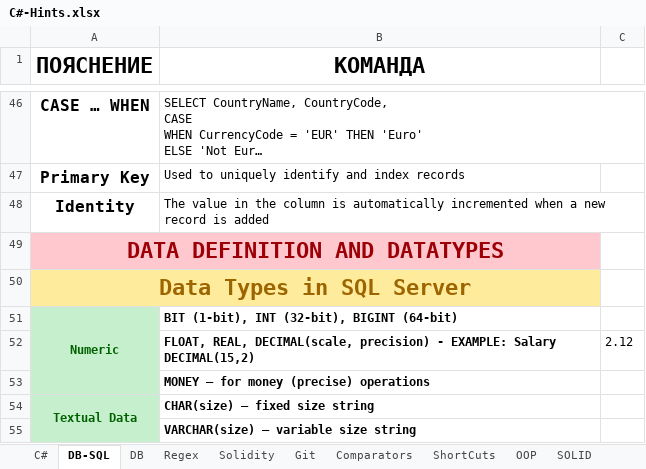
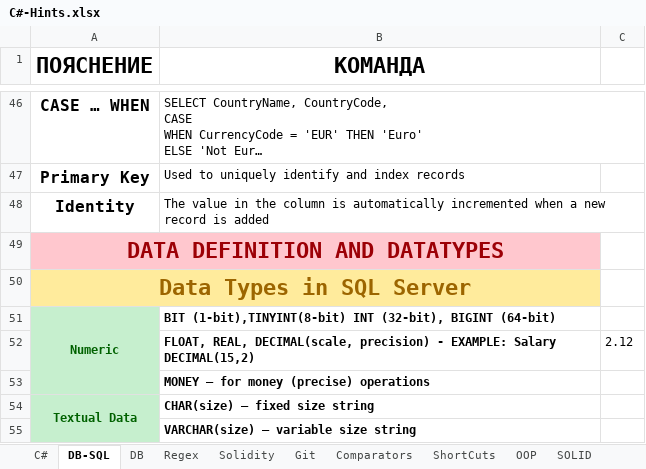
Before and after one commit to vladosfi/SoftUni, an Excel workbook: C#-Hints.xlsx, sheet DB-SQL, drawn as a sheet; only a part is shown, gaps mark what is left out; long unchanged cells end in …; values as stored, in another font and other column widths than the file's, no borders; the diff covers the shown part only; the diff names each change by its address in the sheet, - before the commit and + after, or states it on an @@ line.

```diff
--- a/C#-Hints.xlsx (sheet DB-SQL)
+++ b/C#-Hints.xlsx (sheet DB-SQL)
-B51 (КОМАНДА): BIT (1-bit), INT (32-bit),…
+B51 (КОМАНДА): BIT (1-bit),TINYINT(8-bit) INT (32-bit),…
```
Also changed, not shown: 3 added rows and 1 edited cell elsewhere in this sheet, 2 other files.
